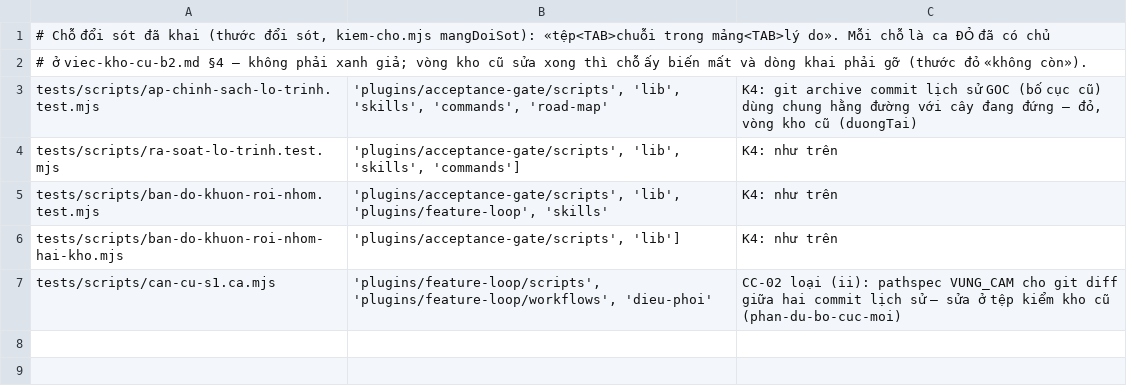
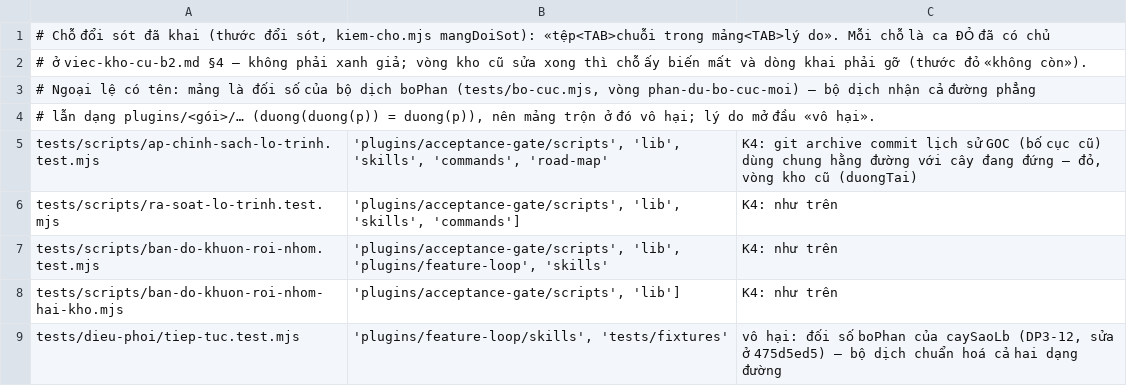
Before and after one commit to phanlemanh/delivery-loop, a TSV file: migration/kich-ban/doi-sot.tsv, drawn as a sheet; removed rows and columns are numbered as before the commit, all else as after; the diff names each change by its address in the sheet, - before the commit and + after, or states it on an @@ line.

```diff
--- a/migration/kich-ban/doi-sot.tsv
+++ b/migration/kich-ban/doi-sot.tsv
+row 3: # Ngoại lệ có tên: mảng là đối số của bộ dịch boPhan (tests/bo-cuc.mjs, vòng phan-du-bo-cuc-moi) — bộ dịch nhận cả đường phẳng
+row 4: # lẫn dạng plugins/<gói>/… (duong(duong(p)) = duong(p)), nên mảng trộn ở đó vô hại; lý do mở đầu «vô hại».
-row 7: tests/scripts/can-cu-s1.ca.mjs | 'plugins/feature-loop/scripts', 'plugins/feature-loop/workflows', 'dieu-phoi' | CC-02 loại (ii): pathspec VUNG_CAM cho git diff giữa hai commit lịch sử — sửa ở tệp kiểm kho cũ (phan-du-bo-cuc-moi)
+row 9: tests/dieu-phoi/tiep-tuc.test.mjs | 'plugins/feature-loop/skills', 'tests/fixtures' | vô hại: đối số boPhan của caySaoLb (DP3-12, sửa ở 475d5ed5) — bộ dịch chuẩn hoá cả hai dạng đường
```
Also changed, not shown: 8 other files.
